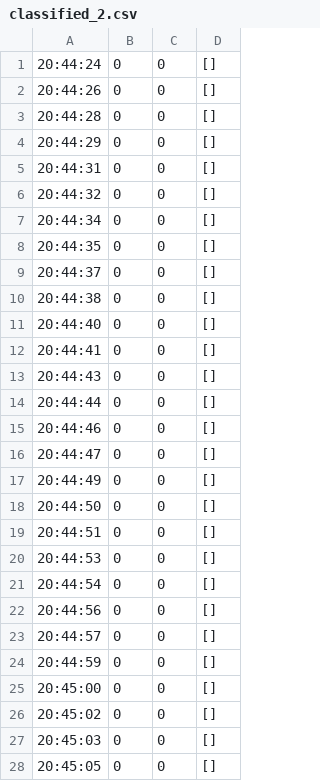
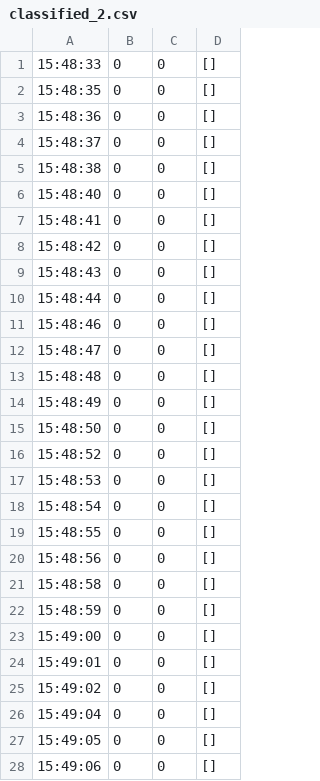
Before and after one commit to HirokiOka/stumble-notifier-windows-backend, a CSV file: classified-data/classified_2.csv, drawn as a sheet; only a part is shown; the diff covers the shown part only.

Commit message:
fix data post interval

```diff
--- a/classified-data/classified_2.csv
+++ b/classified-data/classified_2.csv
@@ -1,28 +1,28 @@
-20:44:24,0,0,[]
-20:44:26,0,0,[]
-20:44:28,0,0,[]
-20:44:29,0,0,[]
-20:44:31,0,0,[]
-20:44:32,0,0,[]
-20:44:34,0,0,[]
-20:44:35,0,0,[]
-20:44:37,0,0,[]
-20:44:38,0,0,[]
-20:44:40,0,0,[]
-20:44:41,0,0,[]
-20:44:43,0,0,[]
-20:44:44,0,0,[]
-20:44:46,0,0,[]
-20:44:47,0,0,[]
-20:44:49,0,0,[]
-20:44:50,0,0,[]
-20:44:51,0,0,[]
-20:44:53,0,0,[]
-20:44:54,0,0,[]
-20:44:56,0,0,[]
-20:44:57,0,0,[]
-20:44:59,0,0,[]
-20:45:00,0,0,[]
-20:45:02,0,0,[]
-20:45:03,0,0,[]
-20:45:05,0,0,[]
+15:48:33,0,0,[]
+15:48:35,0,0,[]
+15:48:36,0,0,[]
+15:48:37,0,0,[]
+15:48:38,0,0,[]
+15:48:40,0,0,[]
+15:48:41,0,0,[]
+15:48:42,0,0,[]
+15:48:43,0,0,[]
+15:48:44,0,0,[]
+15:48:46,0,0,[]
+15:48:47,0,0,[]
+15:48:48,0,0,[]
+15:48:49,0,0,[]
+15:48:50,0,0,[]
+15:48:52,0,0,[]
+15:48:53,0,0,[]
+15:48:54,0,0,[]
+15:48:55,0,0,[]
+15:48:56,0,0,[]
+15:48:58,0,0,[]
+15:48:59,0,0,[]
+15:49:00,0,0,[]
+15:49:01,0,0,[]
+15:49:02,0,0,[]
+15:49:04,0,0,[]
+15:49:05,0,0,[]
+15:49:06,0,0,[]
```
Also changed, not shown: 20 added rows and 32 edited cells elsewhere in this file, classified-data/classified_10.csv, classified-data/classified_3.csv, 7 other files.
